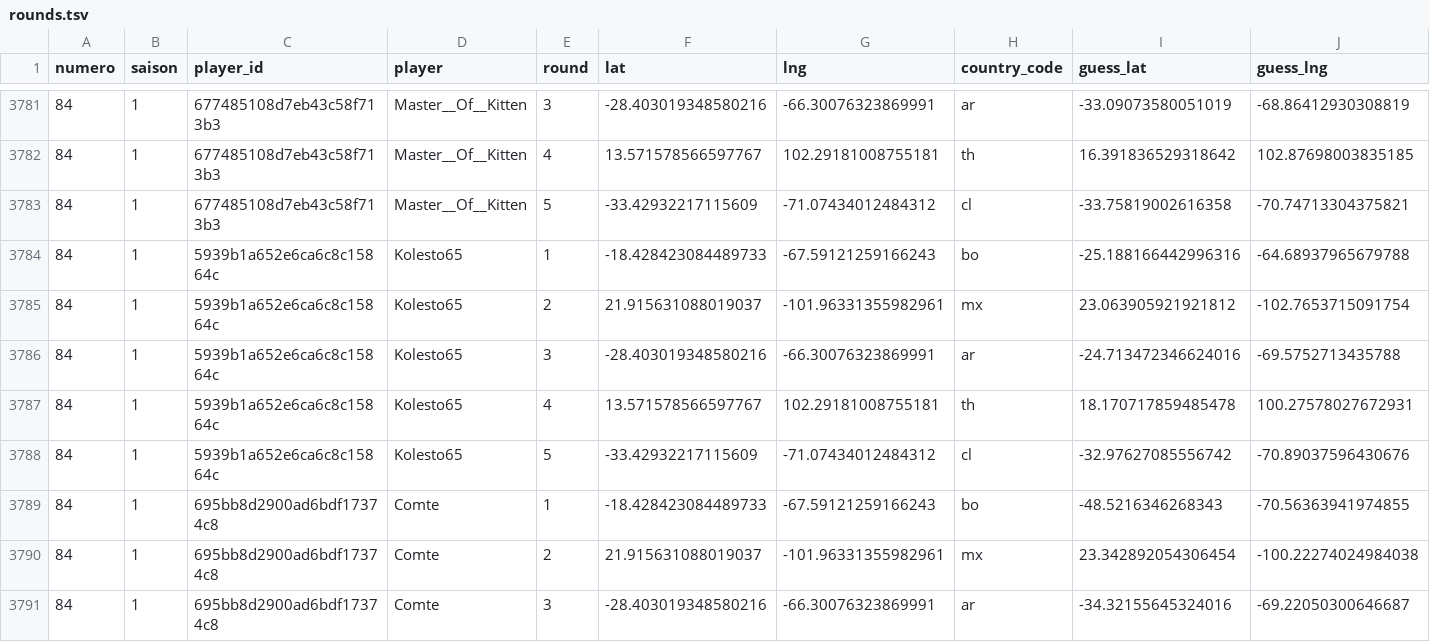
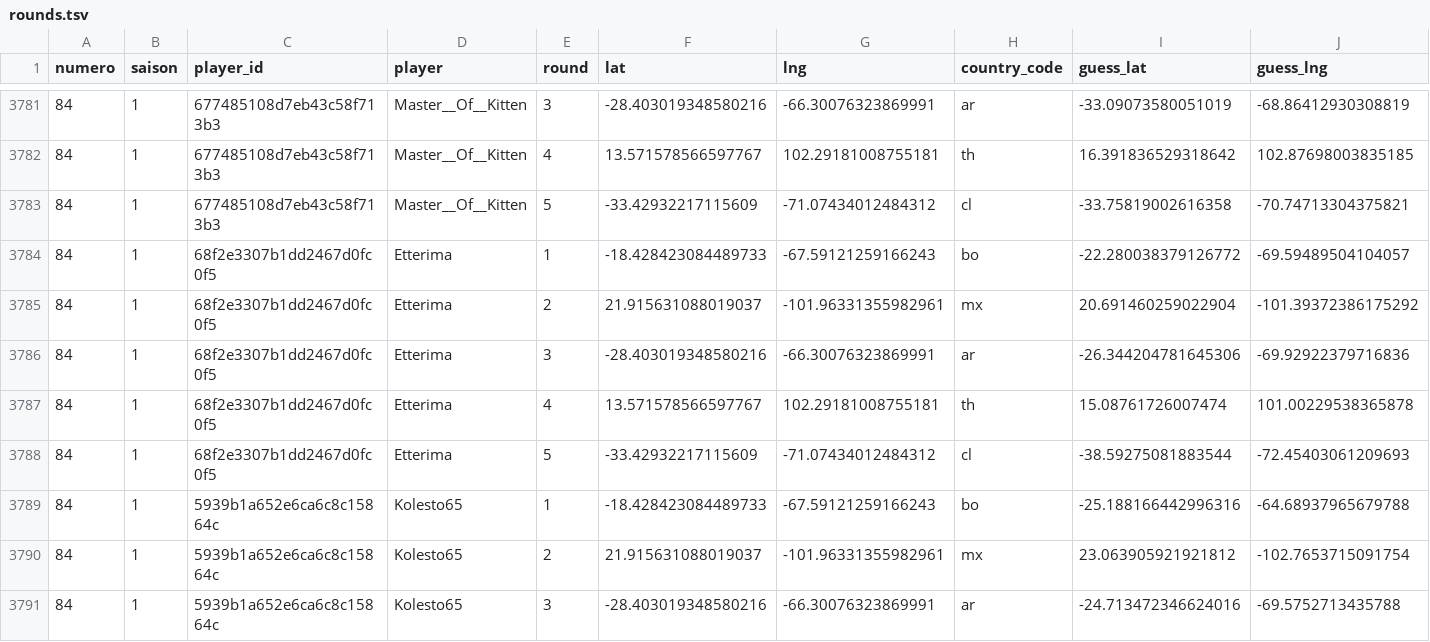
Before and after one commit to ComteUnderscoreL/geostats, a TSV file: data/rounds.tsv, drawn as a sheet; only a part is shown, gaps mark what is left out; the shorter side is filled out with more unchanged rows; rows hold the shown columns only; the diff names each change by its address in the sheet, - before the commit and + after, or states it on an @@ line.

```diff
--- a/data/rounds.tsv
+++ b/data/rounds.tsv
+row 3784: 84 | 1 | 68f2e3307b1dd2467d0fc0f5 | Etterima | 1 | -18.428423084489733 | -67.59121259166243 | bo | -22.280038379126772 | -69.59489504104057
+row 3785: 84 | 1 | 68f2e3307b1dd2467d0fc0f5 | Etterima | 2 | 21.915631088019037 | -101.96331355982961 | mx | 20.691460259022904 | -101.39372386175292
+row 3786: 84 | 1 | 68f2e3307b1dd2467d0fc0f5 | Etterima | 3 | -28.403019348580216 | -66.30076323869991 | ar | -26.344204781645306 | -69.92922379716836
+row 3787: 84 | 1 | 68f2e3307b1dd2467d0fc0f5 | Etterima | 4 | 13.571578566597767 | 102.29181008755181 | th | 15.08761726007474 | 101.00229538365878
+row 3788: 84 | 1 | 68f2e3307b1dd2467d0fc0f5 | Etterima | 5 | -33.42932217115609 | -71.07434012484312 | cl | -38.59275081883544 | -72.45403061209693
```
Also changed, not shown: data/totals.tsv.
